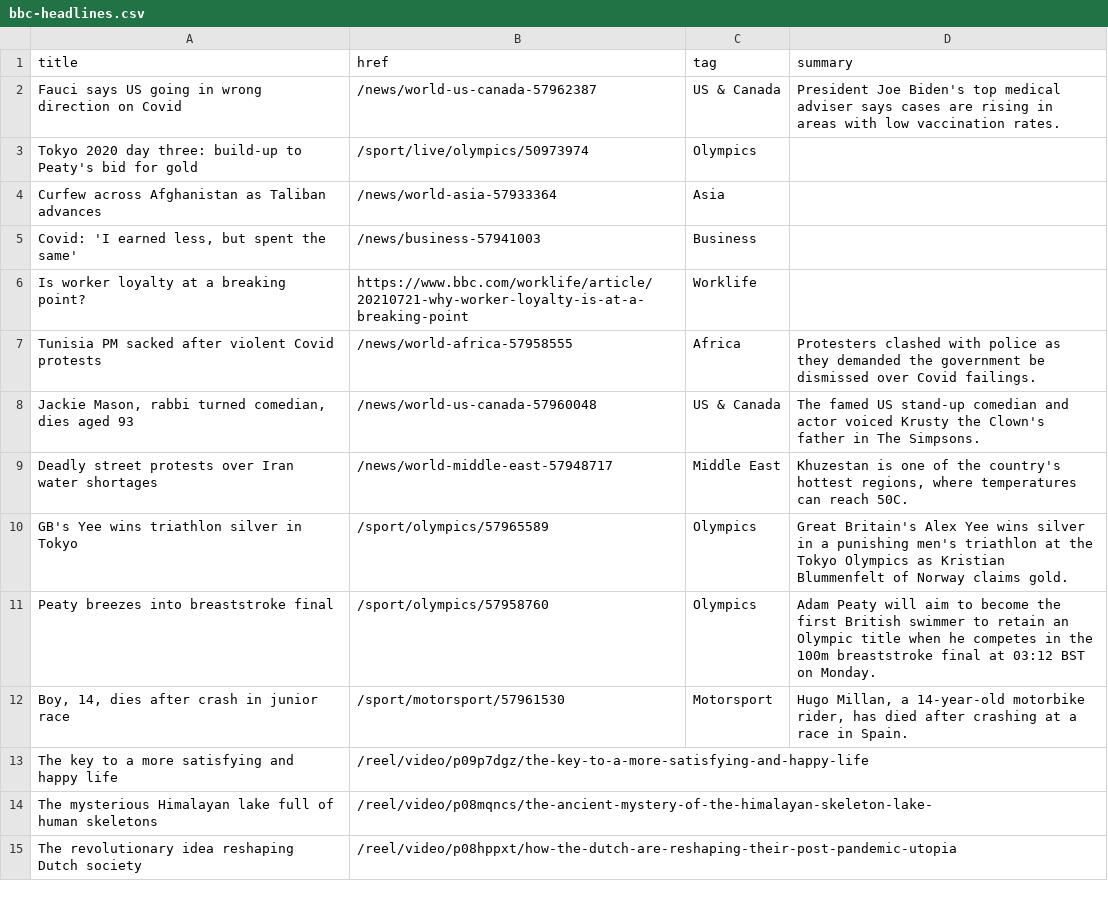
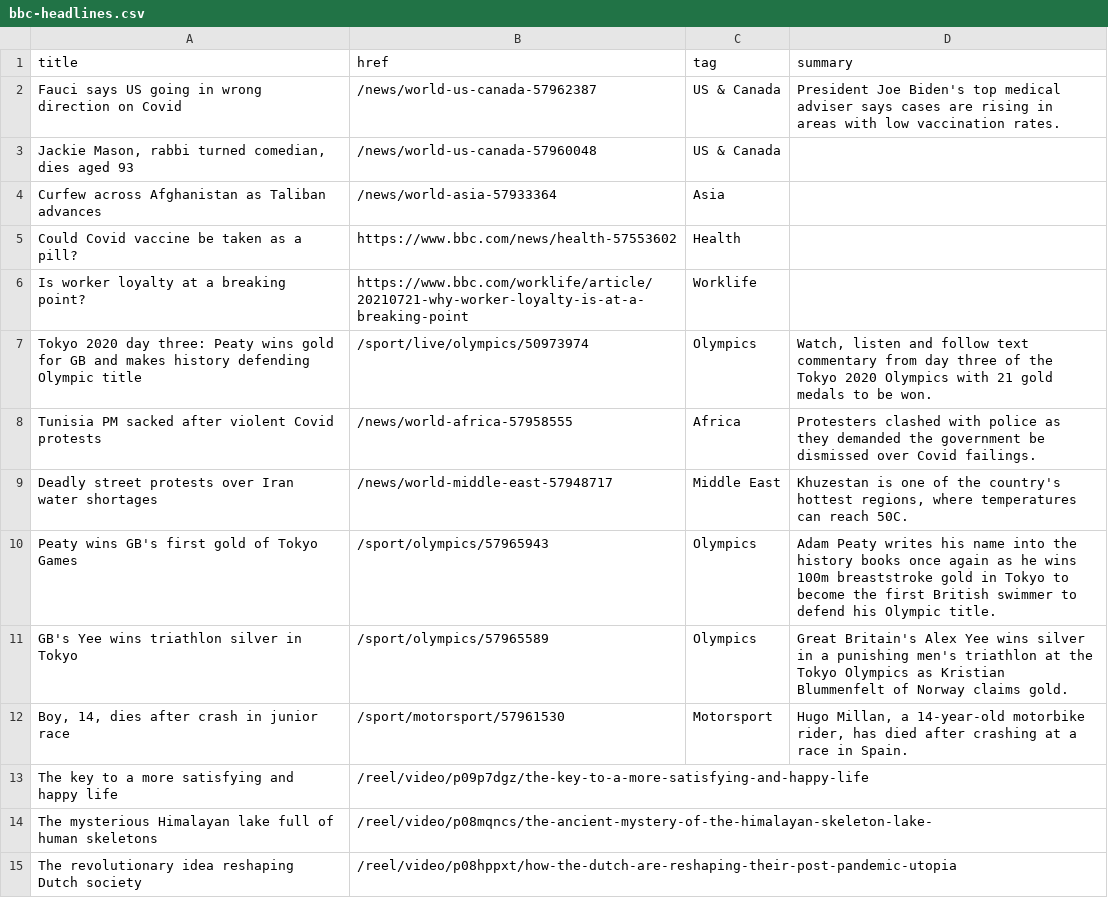
Before and after one commit to Suhailhassanbhat/Covid_Data_Scraper, a CSV file: bbc-headlines.csv, drawn as a sheet; only a part is shown; removed rows and columns are numbered as before the commit, all else as after; the diff covers the shown part only; the diff names each change by its address in the sheet, - before the commit and + after, or states it on an @@ line.

```diff
--- a/bbc-headlines.csv
+++ b/bbc-headlines.csv
-row 3: Tokyo 2020 day three: build-up to Peaty's bid for gold | /sport/live/olympics/50973974 | Olympics
+row 3: Jackie Mason, rabbi turned comedian, dies aged 93 | /news/world-us-canada-57960048 | US & Canada
-row 5: Covid: 'I earned less, but spent the same' | /news/business-57941003 | Business
+row 5: Could Covid vaccine be taken as a pill? | https://www.bbc.com/news/health-57553602 | Health
+row 7: Tokyo 2020 day three: Peaty wins gold for GB and makes history defending Olympic title | /sport/live/olympics/50973974 | Olympics | Watch, listen and follow text commentary from day three of the Tokyo 2020 Olympics with 21 gold medals to be won.
-row 8: Jackie Mason, rabbi turned comedian, dies aged 93 | /news/world-us-canada-57960048 | US & Canada | The famed US stand-up comedian and actor voiced Krusty the Clown's father in The Simpsons.
+row 10: Peaty wins GB's first gold of Tokyo Games | /sport/olympics/57965943 | Olympics | Adam Peaty writes his name into the history books once again as he wins 100m breaststroke gold in Tokyo to become the first British swimmer to defend his Olympic title.
-row 11: Peaty breezes into breaststroke final | /sport/olympics/57958760 | Olympics | Adam Peaty will aim to become the first British swimmer to retain an Olympic title when he competes in the 100m breaststroke final at 03:12 BST on Monday.
```
Also changed, not shown: 2 added rows, 2 removed rows, 1 moved row and 2 edited cells elsewhere in this file.
